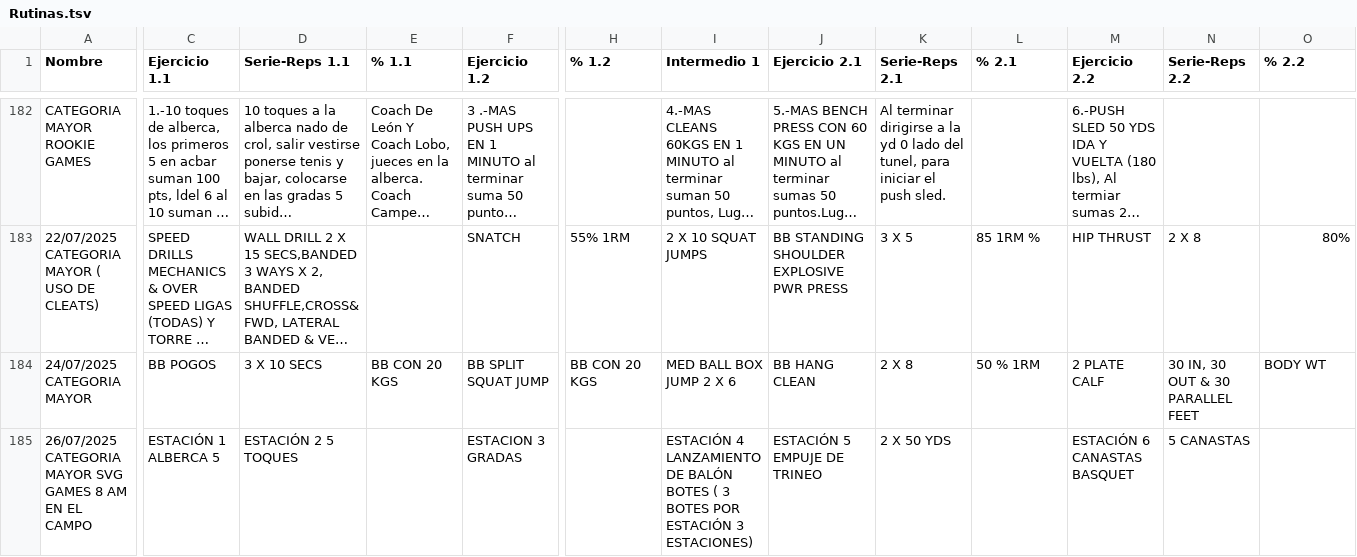
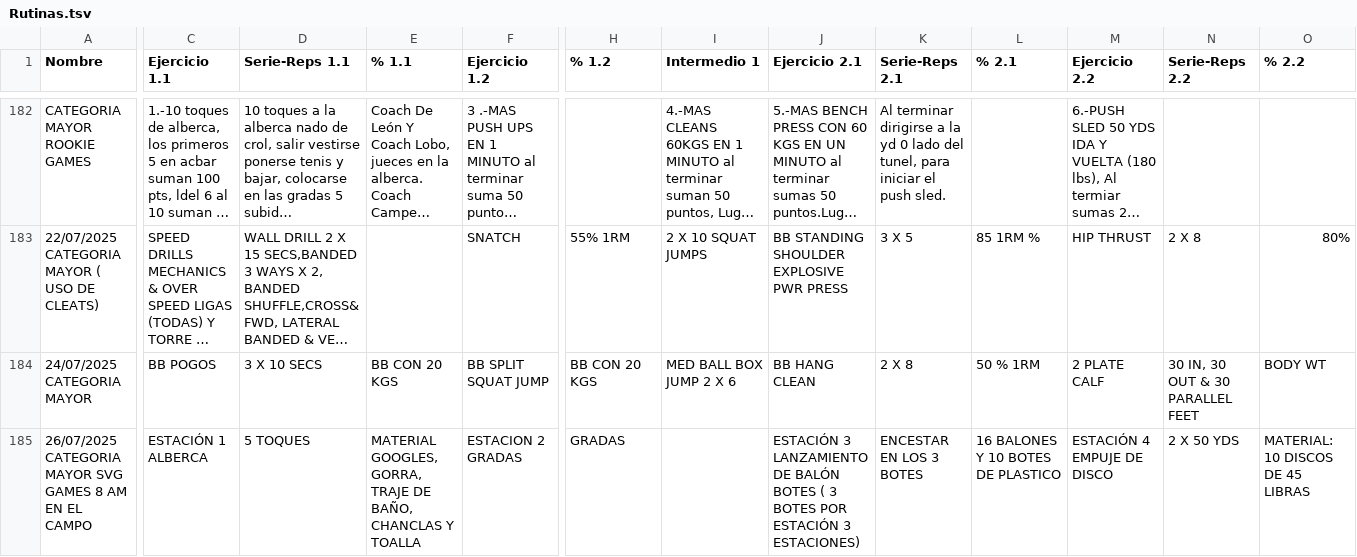
Before and after one commit to zagalseb/APPSVG, a TSV file: Rutinas.tsv, drawn as a sheet; only a part is shown, gaps mark what is left out; long unchanged cells end in …; the diff covers the shown part only; the diff names each change by its address in the sheet, - before the commit and + after, or states it on an @@ line.

Commit message:
Add files via upload

```diff
--- a/Rutinas.tsv
+++ b/Rutinas.tsv
-C185 (Ejercicio 1.1): ESTACIÓN 1 ALBERCA 5
+C185 (Ejercicio 1.1): ESTACIÓN 1 ALBERCA
-D185 (Serie-Reps 1.1): ESTACIÓN 2 5 TOQUES
+D185 (Serie-Reps 1.1): 5 TOQUES
-E185 (% 1.1): (empty)
+E185 (% 1.1): MATERIAL GOOGLES, GORRA, TRAJE DE BAÑO, CHANCLAS Y TOALLA
-F185 (Ejercicio 1.2): ESTACION 3 GRADAS
+F185 (Ejercicio 1.2): ESTACION 2 GRADAS
-H185 (% 1.2): (empty)
+H185 (% 1.2): GRADAS
-I185 (Intermedio 1): ESTACIÓN 4 LANZAMIENTO DE BALÓN BOTES ( 3 BOTES POR ESTACIÓN 3 ESTACIONES)
+I185 (Intermedio 1): (empty)
-J185 (Ejercicio 2.1): ESTACIÓN 5 EMPUJE DE TRINEO
+J185 (Ejercicio 2.1): ESTACIÓN 3 LANZAMIENTO DE BALÓN BOTES ( 3 BOTES POR ESTACIÓN 3 ESTACIONES)
-K185 (Serie-Reps 2.1): 2 X 50 YDS
+K185 (Serie-Reps 2.1): ENCESTAR EN LOS 3 BOTES
-L185 (% 2.1): (empty)
+L185 (% 2.1): 16 BALONES Y 10 BOTES DE PLASTICO
-M185 (Ejercicio 2.2): ESTACIÓN 6 CANASTAS BASQUET
+M185 (Ejercicio 2.2): ESTACIÓN 4 EMPUJE DE DISCO
-N185 (Serie-Reps 2.2): 5 CANASTAS
+N185 (Serie-Reps 2.2): 2 X 50 YDS
-O185 (% 2.2): (empty)
+O185 (% 2.2): MATERIAL: 10 DISCOS DE 45 LIBRAS
```
Also changed, not shown: 6 edited cells elsewhere in this file.
